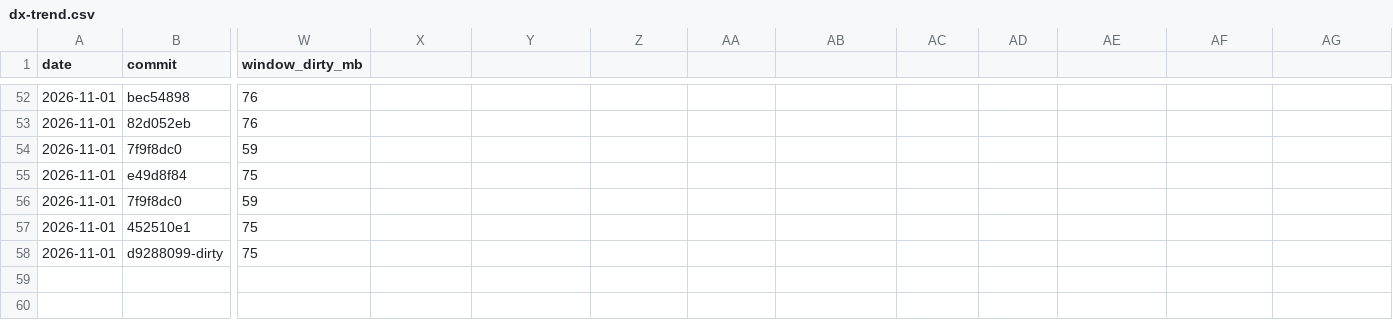
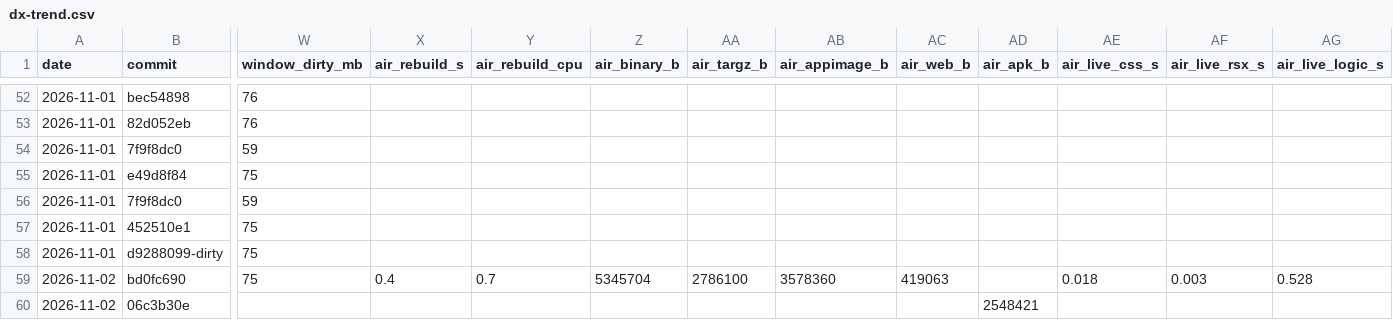
Before and after one commit to riagentic/aio-rs, a CSV file: scripts/dx-trend.csv, drawn as a sheet; only a part is shown, gaps mark what is left out; rows hold the shown columns only; the diff names each change by its address in the sheet, - before the commit and + after, or states it on an @@ line.

Commit message:
air: package gates — no Dioxus, sizes, edit times (air phase 4) (#35)
scripts/air-ship checks an air app's build graph (desktop, wasm32, Android) and its packages (binary, tar.gz, AppImage, web folder, APK) for any Dioxus crate, with a planted red-first check on every run. dx-metrics gates air's release binary, tar.gz, AppImage, web folder and APKs against the base on the same runner, and its rebuild and live edit times on machines with their own rows. New air-apk CI job.

```diff
--- a/scripts/dx-trend.csv
+++ b/scripts/dx-trend.csv
-X1: (empty)
+X1: air_rebuild_s
-Y1: (empty)
+Y1: air_rebuild_cpu
-Z1: (empty)
+Z1: air_binary_b
-AA1: (empty)
+AA1: air_targz_b
-AB1: (empty)
+AB1: air_appimage_b
-AC1: (empty)
+AC1: air_web_b
-AD1: (empty)
+AD1: air_apk_b
-AE1: (empty)
+AE1: air_live_css_s
-AF1: (empty)
+AF1: air_live_rsx_s
-AG1: (empty)
+AG1: air_live_logic_s
+row 59: 2026-11-02 | bd0fc690 | 75 | 0.4 | 0.7 | 5345704 | 2786100 | 3578360 | 419063 |  | 0.018 | 0.003 | 0.528
+row 60: 2026-11-02 | 06c3b30e |  |  |  |  |  |  |  | 2548421
```
Also changed, not shown: 7 other files.
